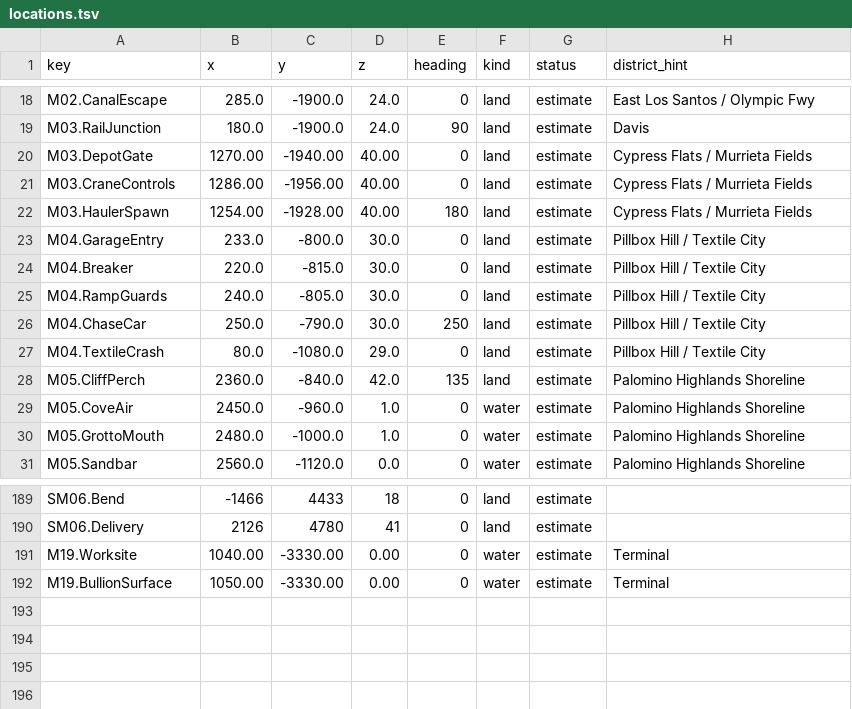
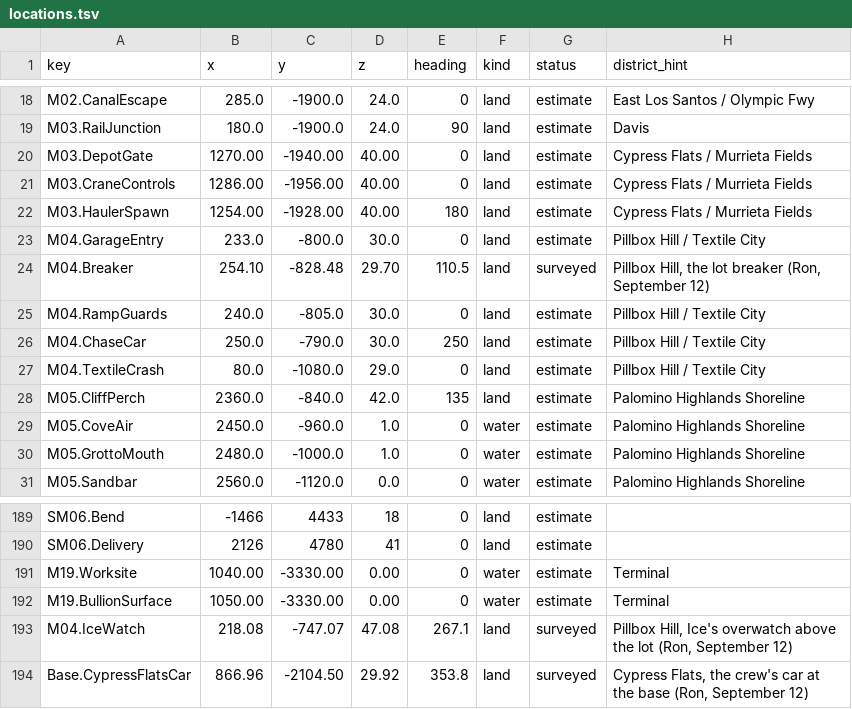
Before and after one commit to RonGdesigns/Customgta6, a TSV file: data/locations.tsv, drawn as a sheet; only a part is shown, gaps mark what is left out.

```diff
--- a/data/locations.tsv
+++ b/data/locations.tsv
@@ -23,3 +23,3 @@ M03.HaulerSpawn	1254.00	-1928.00	40.00	180	land	estimate	Cypress Flats / Murriet
 M04.GarageEntry	233.0	-800.0	30.0	0	land	estimate	Pillbox Hill / Textile City
-M04.Breaker	220.0	-815.0	30.0	0	land	estimate	Pillbox Hill / Textile City
+M04.Breaker	254.10	-828.48	29.70	110.5	land	surveyed	Pillbox Hill, the lot breaker (Ron, September 12)
 M04.RampGuards	240.0	-805.0	30.0	0	land	estimate	Pillbox Hill / Textile City
@@ -192 +192,3 @@ M19.Worksite	1040.00	-3330.00	0.00	0	water	estimate	Terminal
 M19.BullionSurface	1050.00	-3330.00	0.00	0	water	estimate	Terminal
+M04.IceWatch	218.08	-747.07	47.08	267.1	land	surveyed	Pillbox Hill, Ice's overwatch above the lot (Ron, September 12)
+Base.CypressFlatsCar	866.96	-2104.50	29.92	353.8	land	surveyed	Cypress Flats, the crew's car at the base (Ron, September 12)
```
Also changed, not shown: 13 other files.
